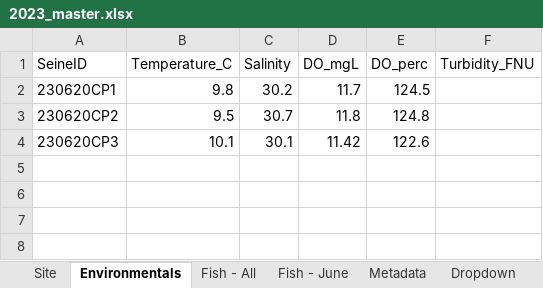
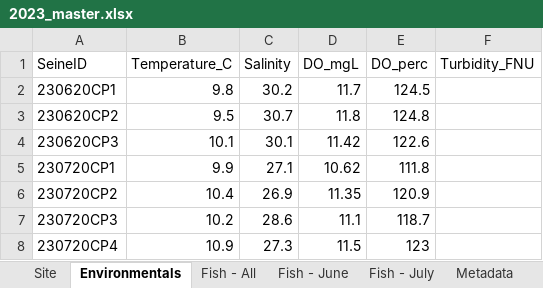
Before and after one commit to kbnerr/nearshore-fish, an Excel workbook: data/2023_master.xlsx, sheet Environmentals, drawn as a sheet; values as stored, in another font and other column widths than the file's, no borders; the diff names each change by its address in the sheet, - before the commit and + after, or states it on an @@ line.

```diff
--- a/data/2023_master.xlsx (sheet Environmentals)
+++ b/data/2023_master.xlsx (sheet Environmentals)
+sheet tab: Fish - July
+row 5: 230720CP1 | 9.9 | 27.1 | 10.62 | 111.8
+row 6: 230720CP2 | 10.4 | 26.9 | 11.35 | 120.9
+row 7: 230720CP3 | 10.2 | 28.6 | 11.1 | 118.7
+row 8: 230720CP4 | 10.9 | 27.3 | 11.5 | 123
```
Also changed, not shown: sheet Site, data/2022_master.xlsx, 12 other files.
